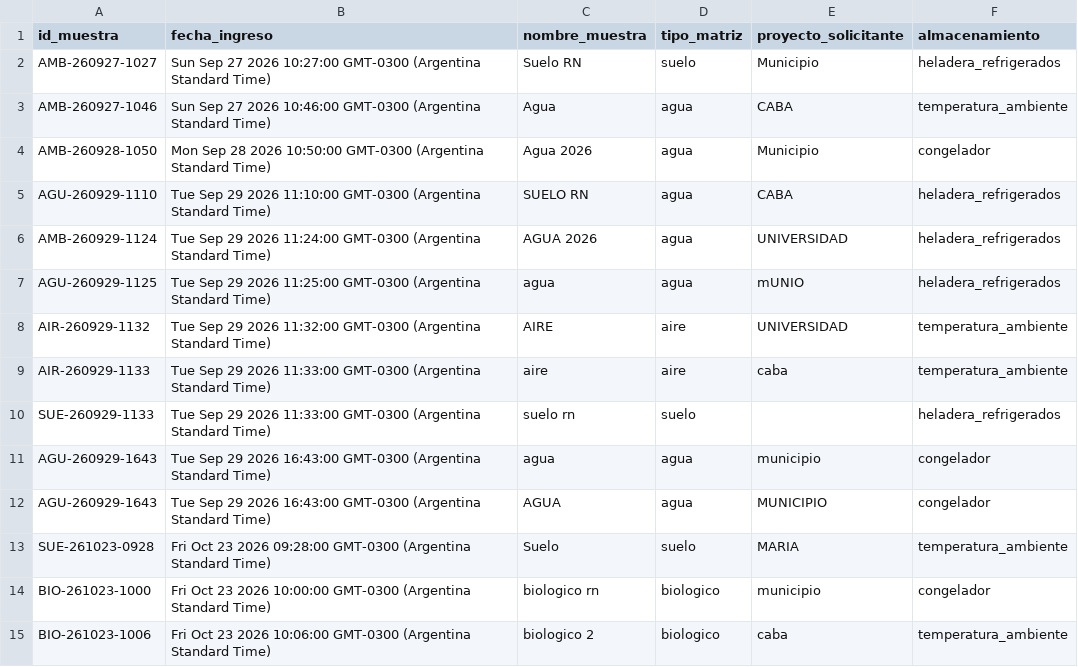
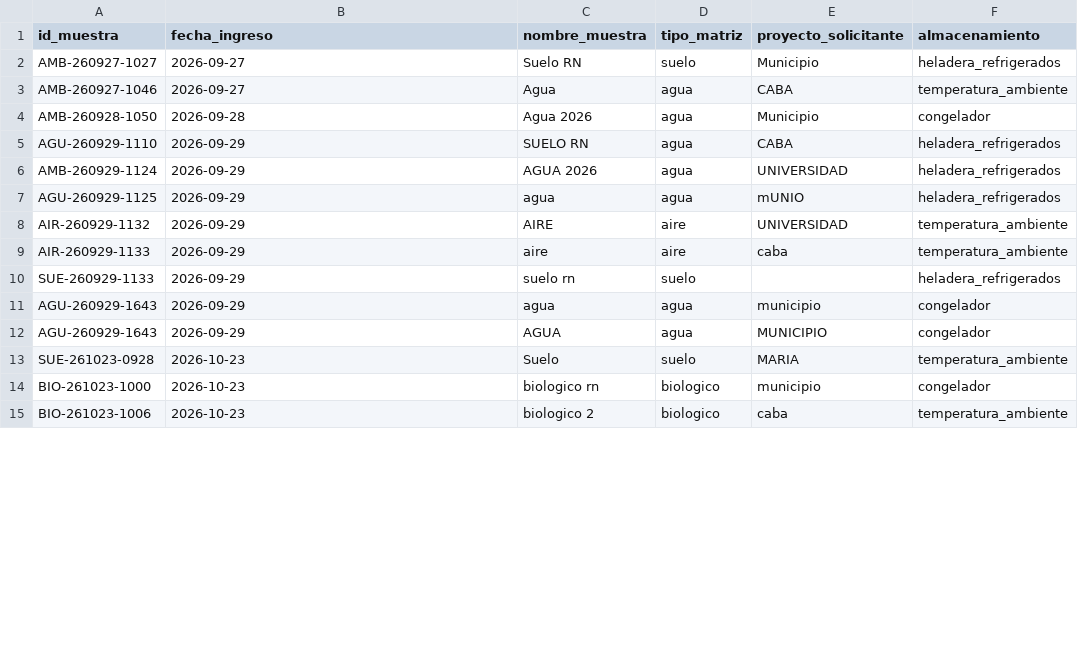
Before and after one commit to lab-ambientales-admin/laboratorio-ambiental-datos, a CSV file: disponibilidad.csv, drawn as a sheet; only a part is shown; the diff covers the shown part only.

Commit message:
Actualización automática de disponibilidad

```diff
--- a/disponibilidad.csv
+++ b/disponibilidad.csv
@@ -1,15 +1,15 @@
 id_muestra,fecha_ingreso,nombre_muestra,tipo_matriz,proyecto_solicitante,almacenamiento
-AMB-260927-1027,Sun Sep 27 2026 10:27:00 GMT-0300 (Argentina Standard Time),Suelo RN,suelo,Municipio,heladera_refrigerados
-AMB-260927-1046,Sun Sep 27 2026 10:46:00 GMT-0300 (Argentina Standard Time),Agua,agua,CABA,temperatura_ambiente
-AMB-260928-1050,Mon Sep 28 2026 10:50:00 GMT-0300 (Argentina Standard Time),Agua 2026,agua,Municipio,congelador
-AGU-260929-1110,Tue Sep 29 2026 11:10:00 GMT-0300 (Argentina Standard Time),SUELO RN,agua,CABA,heladera_refrigerados
-AMB-260929-1124,Tue Sep 29 2026 11:24:00 GMT-0300 (Argentina Standard Time),AGUA 2026,agua,UNIVERSIDAD,heladera_refrigerados
-AGU-260929-1125,Tue Sep 29 2026 11:25:00 GMT-0300 (Argentina Standard Time),agua,agua,mUNIO,heladera_refrigerados
-AIR-260929-1132,Tue Sep 29 2026 11:32:00 GMT-0300 (Argentina Standard Time),AIRE,aire,UNIVERSIDAD,temperatura_ambiente
-AIR-260929-1133,Tue Sep 29 2026 11:33:00 GMT-0300 (Argentina Standard Time),aire,aire,caba,temperatura_ambiente
-SUE-260929-1133,Tue Sep 29 2026 11:33:00 GMT-0300 (Argentina Standard Time),suelo rn,suelo,,heladera_refrigerados
-AGU-260929-1643,Tue Sep 29 2026 16:43:00 GMT-0300 (Argentina Standard Time),agua,agua,municipio,congelador
-AGU-260929-1643,Tue Sep 29 2026 16:43:00 GMT-0300 (Argentina Standard Time),AGUA,agua,MUNICIPIO,congelador
-SUE-261023-0928,Fri Oct 23 2026 09:28:00 GMT-0300 (Argentina Standard Time),Suelo,suelo,MARIA,temperatura_ambiente
-BIO-261023-1000,Fri Oct 23 2026 10:00:00 GMT-0300 (Argentina Standard Time),biologico rn,biologico,municipio,congelador
-BIO-261023-1006,Fri Oct 23 2026 10:06:00 GMT-0300 (Argentina Standard Time),biologico 2,biologico,caba,temperatura_ambiente
+AMB-260927-1027,2026-09-27,Suelo RN,suelo,Municipio,heladera_refrigerados
+AMB-260927-1046,2026-09-27,Agua,agua,CABA,temperatura_ambiente
+AMB-260928-1050,2026-09-28,Agua 2026,agua,Municipio,congelador
+AGU-260929-1110,2026-09-29,SUELO RN,agua,CABA,heladera_refrigerados
+AMB-260929-1124,2026-09-29,AGUA 2026,agua,UNIVERSIDAD,heladera_refrigerados
+AGU-260929-1125,2026-09-29,agua,agua,mUNIO,heladera_refrigerados
+AIR-260929-1132,2026-09-29,AIRE,aire,UNIVERSIDAD,temperatura_ambiente
+AIR-260929-1133,2026-09-29,aire,aire,caba,temperatura_ambiente
+SUE-260929-1133,2026-09-29,suelo rn,suelo,,heladera_refrigerados
+AGU-260929-1643,2026-09-29,agua,agua,municipio,congelador
+AGU-260929-1643,2026-09-29,AGUA,agua,MUNICIPIO,congelador
+SUE-261023-0928,2026-10-23,Suelo,suelo,MARIA,temperatura_ambiente
+BIO-261023-1000,2026-10-23,biologico rn,biologico,municipio,congelador
+BIO-261023-1006,2026-10-23,biologico 2,biologico,caba,temperatura_ambiente
```
Also changed, not shown: 1 added row and 12 edited cells elsewhere in this file.
